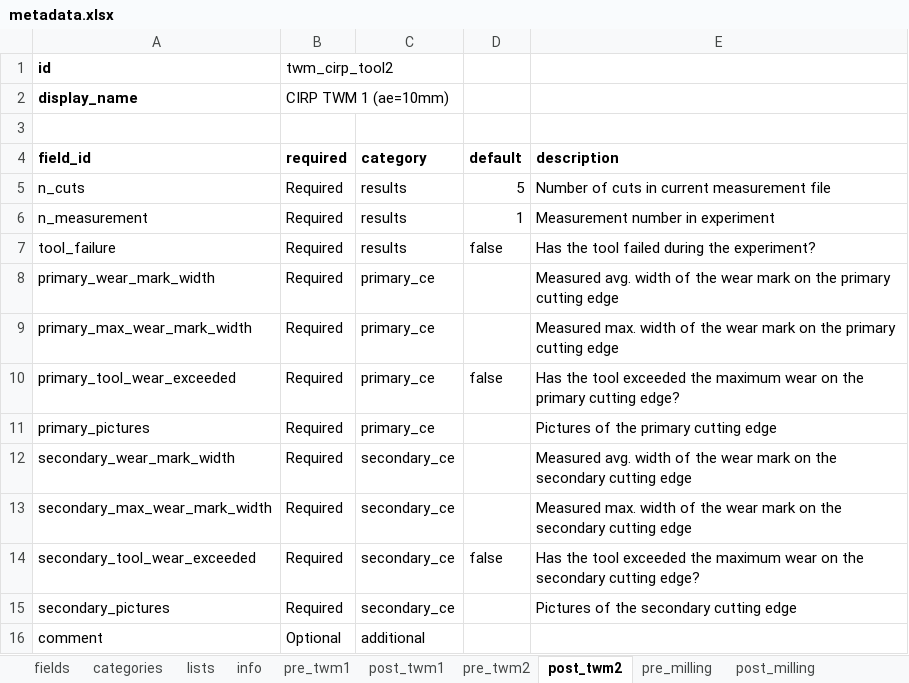
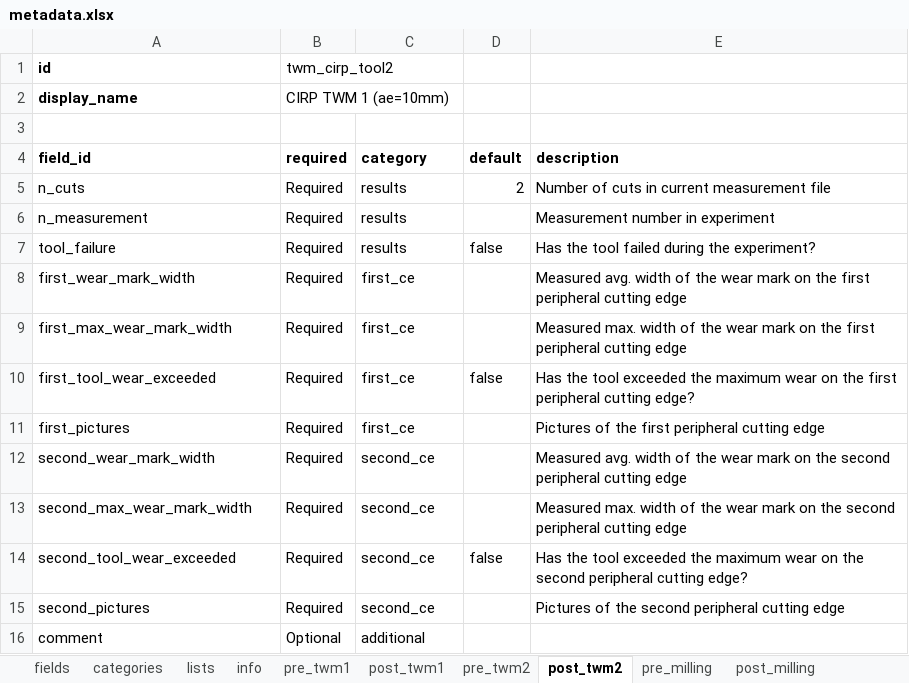
Before and after one commit to MyTooliT/ICOweb, an Excel workbook: metadata.xlsx, sheet post_twm2, drawn as a sheet; values as stored, in another font and other column widths than the file's, no borders; the diff names each change by its address in the sheet, - before the commit and + after, or states it on an @@ line.

```diff
--- a/metadata.xlsx (sheet post_twm2)
+++ b/metadata.xlsx (sheet post_twm2)
-D5 (default): 5
+D5 (default): 2
-D6 (default): 1
+D6 (default): (empty)
-A8 (field_id): primary_wear_mark_width
+A8 (field_id): first_wear_mark_width
-C8:C11 (category): primary_ce
+C8:C11 (category): first_ce
-E8 (description): …on the primary cutting edge
+E8 (description): …on the first peripheral cutting edge
-A9 (field_id): primary_max_wear_mark_width
+A9 (field_id): first_max_wear_mark_width
-E9 (description): …on the primary cutting edge
+E9 (description): …on the first peripheral cutting edge
-A10 (field_id): primary_tool_wear_exceeded
+A10 (field_id): first_tool_wear_exceeded
-E10 (description): …on the primary cutting edge?
+E10 (description): …on the first peripheral cutting edge?
-A11 (field_id): primary_pictures
+A11 (field_id): first_pictures
-E11 (description): Pictures of the primary cutting edge
+E11 (description): Pictures of the first peripheral cutting edge
-A12 (field_id): secondary_wear_mark_width
+A12 (field_id): second_wear_mark_width
-C12:C15 (category): secondary_ce
+C12:C15 (category): second_ce
-E12 (description): …on the secondary cutting edge
+E12 (description): …on the second peripheral cutting edge
-A13 (field_id): secondary_max_wear_mark_width
+A13 (field_id): second_max_wear_mark_width
-E13 (description): …on the secondary cutting edge
+E13 (description): …on the second peripheral cutting edge
-A14 (field_id): secondary_tool_wear_exceeded
+A14 (field_id): second_tool_wear_exceeded
-E14 (description): …on the secondary cutting edge?
+E14 (description): …on the second peripheral cutting edge?
-A15 (field_id): secondary_pictures
+A15 (field_id): second_pictures
-E15 (description): Pictures of the secondary cutting edge
+E15 (description): Pictures of the second peripheral cutting edge
```
Also changed, not shown: sheet post_twm1, sheet fields, sheet categories, 2 other files.
